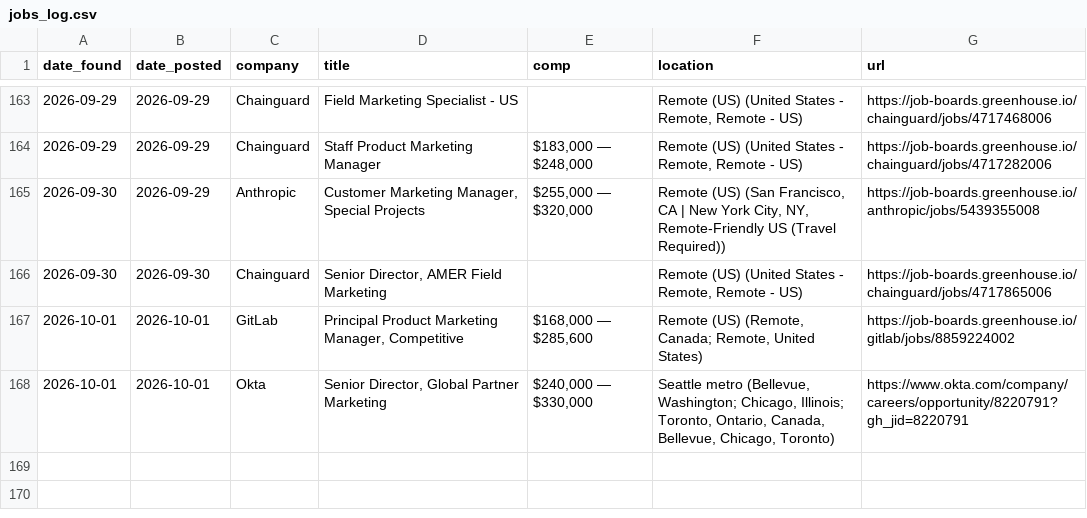
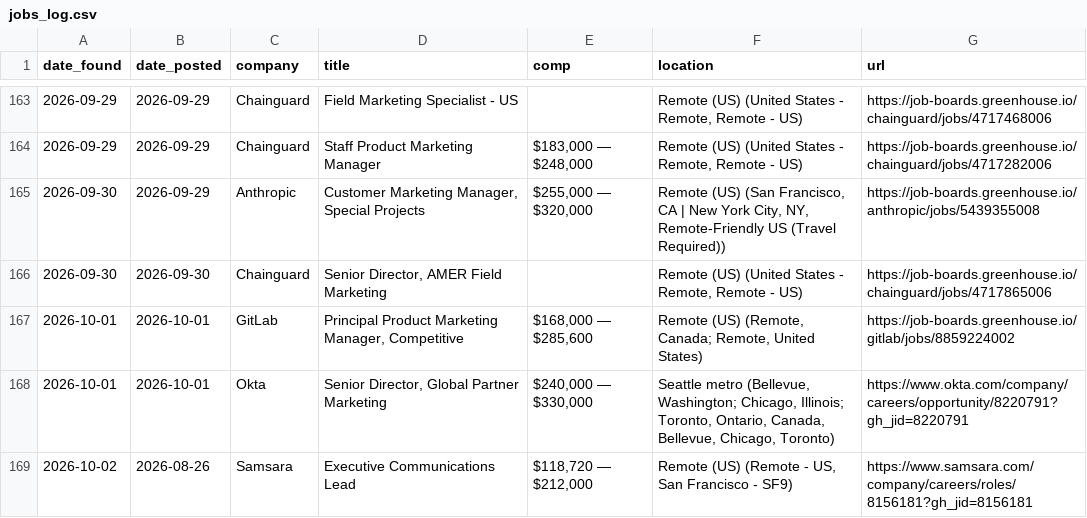
Before and after one commit to samsolemsaas/Job-bot, a CSV file: state/jobs_log.csv, drawn as a sheet; only a part is shown, gaps mark what is left out; the diff names each change by its address in the sheet, - before the commit and + after, or states it on an @@ line.

Commit message:
Update job bot state

```diff
--- a/state/jobs_log.csv
+++ b/state/jobs_log.csv
+row 169: 2026-10-02 | 2026-08-26 | Samsara | Executive Communications Lead | $118,720 — $212,000 | Remote (US) (Remote - US, San Francisco - SF9) | https://www.samsara.com/company/careers/roles/8156181?gh_jid=8156181
```
Also changed, not shown: 1 other file.
